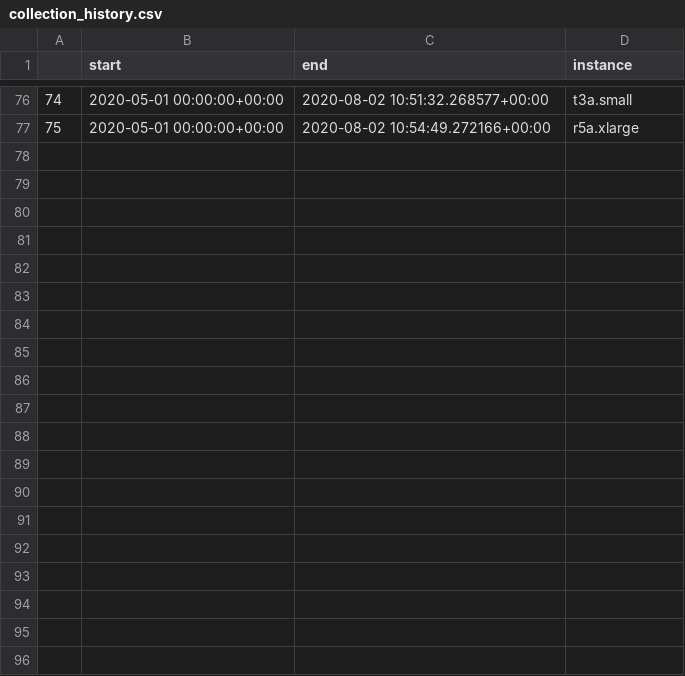
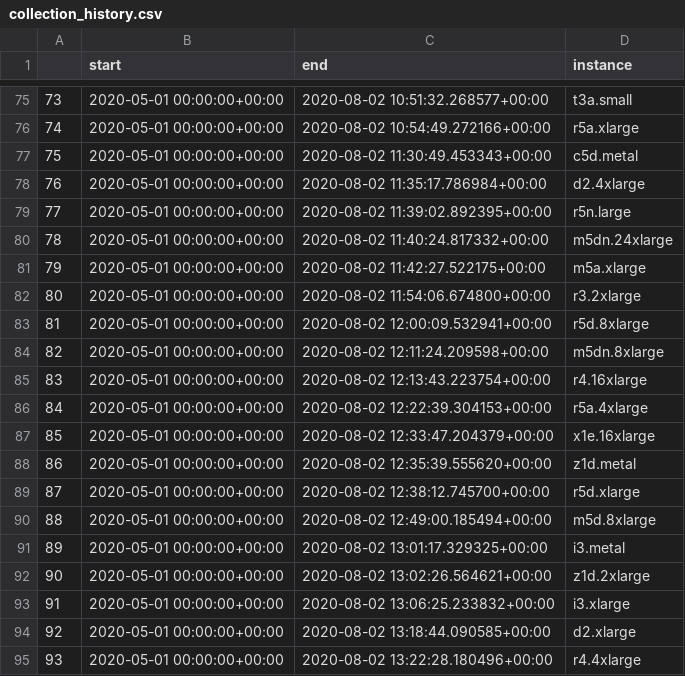
Before and after one commit to wald3r/automatic_migration, a CSV file: backend/spot_pricing/collection_history.csv, drawn as a sheet; only a part is shown, gaps mark what is left out; the diff covers the shown part only; the diff names each change by its address in the sheet, - before the commit and + after, or states it on an @@ line.

```diff
--- a/backend/spot_pricing/collection_history.csv
+++ b/backend/spot_pricing/collection_history.csv
@@ column A renumbered between rows 3 and 76 @@
+row 77: 75 | 2020-05-01 00:00:00+00:00 | 2020-08-02 11:30:49.453343+00:00 | c5d.metal
+row 78: 76 | 2020-05-01 00:00:00+00:00 | 2020-08-02 11:35:17.786984+00:00 | d2.4xlarge
+row 79: 77 | 2020-05-01 00:00:00+00:00 | 2020-08-02 11:39:02.892395+00:00 | r5n.large
+row 80: 78 | 2020-05-01 00:00:00+00:00 | 2020-08-02 11:40:24.817332+00:00 | m5dn.24xlarge
+row 81: 79 | 2020-05-01 00:00:00+00:00 | 2020-08-02 11:42:27.522175+00:00 | m5a.xlarge
+row 82: 80 | 2020-05-01 00:00:00+00:00 | 2020-08-02 11:54:06.674800+00:00 | r3.2xlarge
+row 83: 81 | 2020-05-01 00:00:00+00:00 | 2020-08-02 12:00:09.532941+00:00 | r5d.8xlarge
+row 84: 82 | 2020-05-01 00:00:00+00:00 | 2020-08-02 12:11:24.209598+00:00 | m5dn.8xlarge
+row 85: 83 | 2020-05-01 00:00:00+00:00 | 2020-08-02 12:13:43.223754+00:00 | r4.16xlarge
+row 86: 84 | 2020-05-01 00:00:00+00:00 | 2020-08-02 12:22:39.304153+00:00 | r5a.4xlarge
+row 87: 85 | 2020-05-01 00:00:00+00:00 | 2020-08-02 12:33:47.204379+00:00 | x1e.16xlarge
+row 88: 86 | 2020-05-01 00:00:00+00:00 | 2020-08-02 12:35:39.555620+00:00 | z1d.metal
+row 89: 87 | 2020-05-01 00:00:00+00:00 | 2020-08-02 12:38:12.745700+00:00 | r5d.xlarge
+row 90: 88 | 2020-05-01 00:00:00+00:00 | 2020-08-02 12:49:00.185494+00:00 | m5d.8xlarge
+row 91: 89 | 2020-05-01 00:00:00+00:00 | 2020-08-02 13:01:17.329325+00:00 | i3.metal
+row 92: 90 | 2020-05-01 00:00:00+00:00 | 2020-08-02 13:02:26.564621+00:00 | z1d.2xlarge
+row 93: 91 | 2020-05-01 00:00:00+00:00 | 2020-08-02 13:06:25.233832+00:00 | i3.xlarge
+row 94: 92 | 2020-05-01 00:00:00+00:00 | 2020-08-02 13:18:44.090585+00:00 | d2.xlarge
+row 95: 93 | 2020-05-01 00:00:00+00:00 | 2020-08-02 13:22:28.180496+00:00 | r4.4xlarge
```
Also changed, not shown: 27 added rows and 1 removed row elsewhere in this file, 14 other files.
